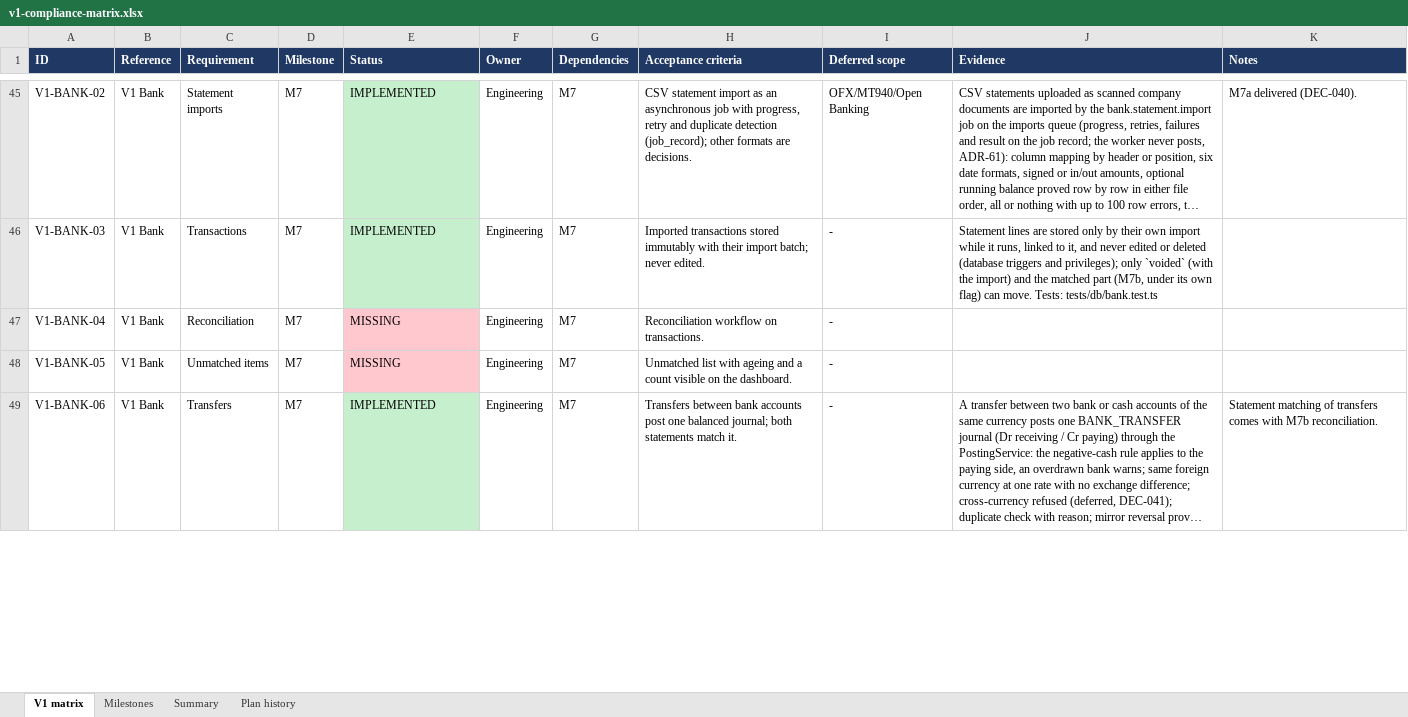
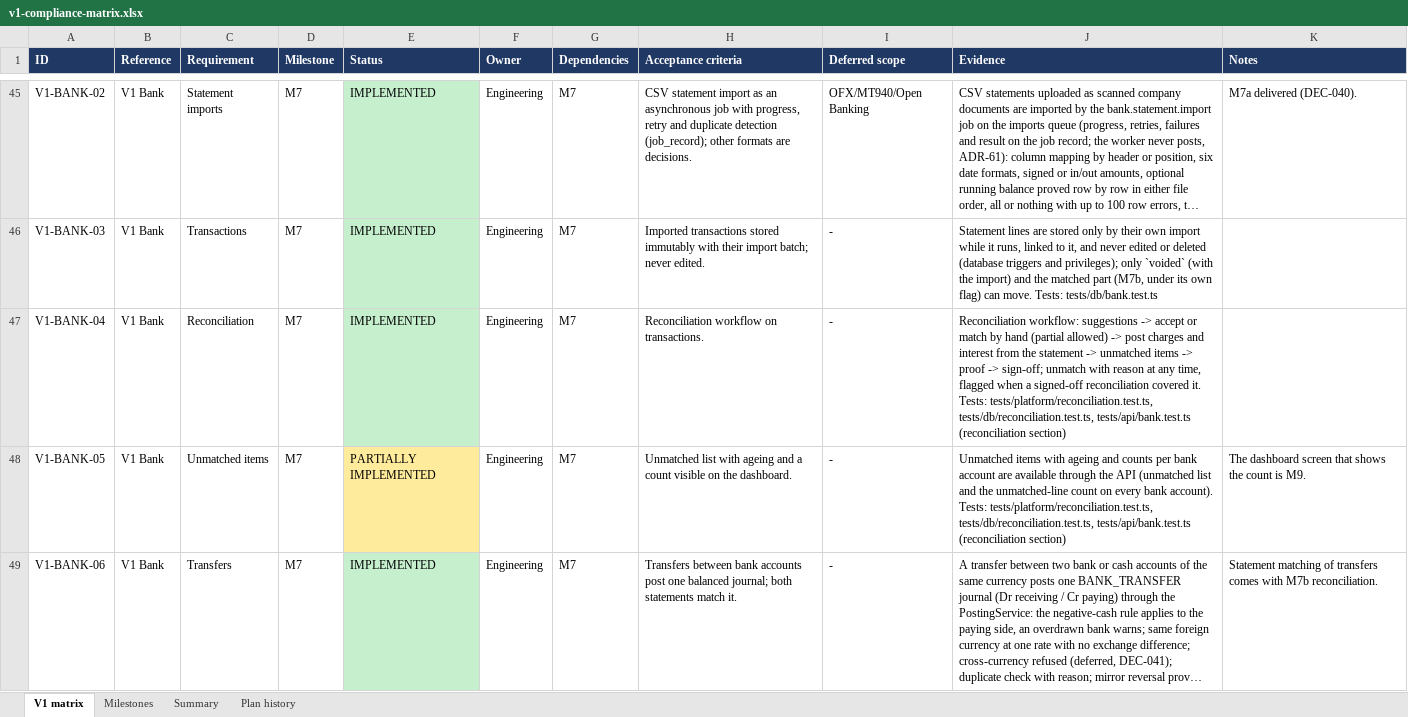
Before and after one commit to mianshoaiblhr/UK-Accounting-Platform, an Excel workbook: docs/architecture/v1-compliance-matrix.xlsx, sheet V1 matrix, drawn as a sheet; only a part is shown, gaps mark what is left out; long unchanged cells end in …; values as stored, in another font and other column widths than the file's, no borders; the diff covers the shown part only; the diff names each change by its address in the sheet, - before the commit and + after, or states it on an @@ line.

```diff
--- a/docs/architecture/v1-compliance-matrix.xlsx (sheet V1 matrix)
+++ b/docs/architecture/v1-compliance-matrix.xlsx (sheet V1 matrix)
-E47 (Status): MISSING
+E47 (Status): IMPLEMENTED
-E47 fill: #FFC7CE
+E47 fill: #C6EFCE
-J47 (Evidence): (empty)
+J47 (Evidence): Reconciliation workflow: suggestions -> accept or match by hand (partial allowed) -> post charges and interest from the statement -> unmatched items -> proof -> sign-off; unmatch with reason at any time, flagged when a signed-off reconciliation covered it. Tests: tests/platform/reconciliation.test.ts, tests/db/reconciliation.test.ts, tests/api/bank.test.ts (reconciliation section)
-E48 (Status): MISSING
+E48 (Status): PARTIALLY IMPLEMENTED
-E48 fill: #FFC7CE
+E48 fill: #FFEB9C
-J48 (Evidence): (empty)
+J48 (Evidence): Unmatched items with ageing and counts per bank account are available through the API (unmatched list and the unmatched-line count on every bank account). Tests: tests/platform/reconciliation.test.ts, tests/db/reconciliation.test.ts, tests/api/bank.test.ts (reconciliation section)
-K48 (Notes): (empty)
+K48 (Notes): The dashboard screen that shows the count is M9.
```
Also changed, not shown: 17 edited cells and cell formats elsewhere in this sheet, sheet Summary, sheet Milestones, sheet Plan history, 27 other files.
